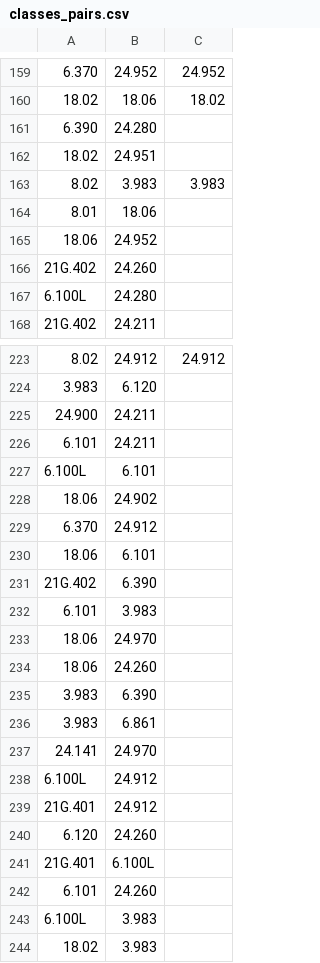
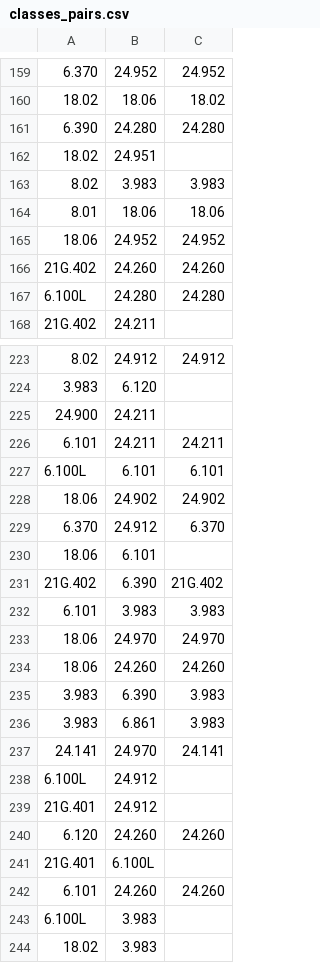
Before and after one commit to mbuit82/classes_preferences, a CSV file: classes_pairs.csv, drawn as a sheet; only a part is shown, gaps mark what is left out; the diff covers the shown part only.

```diff
--- a/classes_pairs.csv
+++ b/classes_pairs.csv
@@ -160,9 +160,9 @@
 18.02,18.06,18.02
-6.390,24.280,
+6.390,24.280,24.280
 18.02,24.951,
 8.02,3.983,3.983
-8.01,18.06,
-18.06,24.952,
-21G.402,24.260,
-6.100L,24.280,
+8.01,18.06,18.06
+18.06,24.952,24.952
+21G.402,24.260,24.260
+6.100L,24.280,24.280
 21G.402,24.211,
@@ -225,19 +225,19 @@
 24.900,24.211,
-6.101,24.211,
-6.100L,6.101,
-18.06,24.902,
-6.370,24.912,
+6.101,24.211,24.211
+6.100L,6.101,6.101
+18.06,24.902,24.902
+6.370,24.912,6.370
 18.06,6.101,
-21G.402,6.390,
-6.101,3.983,
-18.06,24.970,
-18.06,24.260,
-3.983,6.390,
-3.983,6.861,
-24.141,24.970,
+21G.402,6.390,21G.402
+6.101,3.983,3.983
+18.06,24.970,24.970
+18.06,24.260,24.260
+3.983,6.390,3.983
+3.983,6.861,3.983
+24.141,24.970,24.141
 6.100L,24.912,
 21G.401,24.912,
-6.120,24.260,
+6.120,24.260,24.260
 21G.401,6.100L,
-6.101,24.260,
+6.101,24.260,24.260
 6.100L,3.983,
```
Also changed, not shown: 30 edited cells elsewhere in this file, 1 other file.
